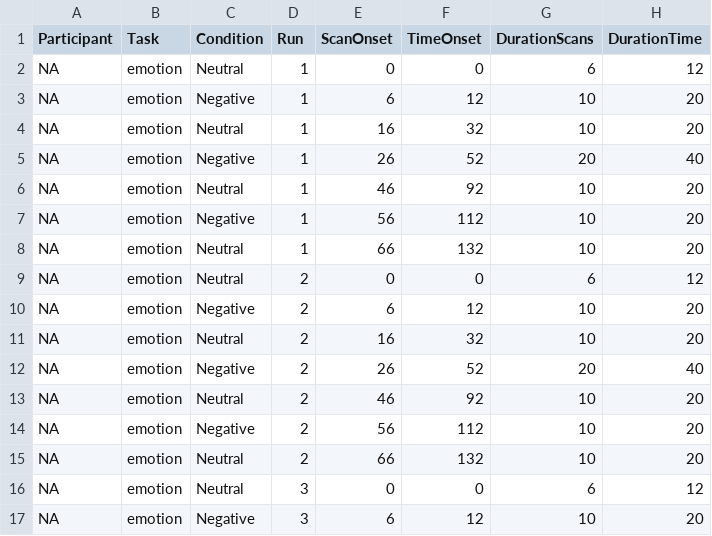
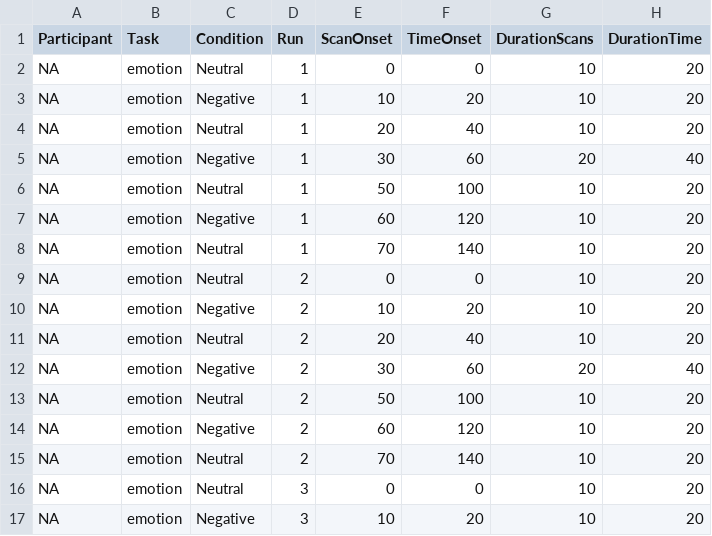
Before and after one commit to heffjos/endoeprime, a CSV file: TaskTemplates.csv, drawn as a sheet; only a part is shown; the diff covers the shown part only.

Commit message:
Updated emotion onsets and durations in TaskTemplates.

```diff
--- a/TaskTemplates.csv
+++ b/TaskTemplates.csv
@@ -1,17 +1,17 @@
 Participant,Task,Condition,Run,ScanOnset,TimeOnset,DurationScans,DurationTime
-NA,emotion,Neutral,1,0,0,6,12
-NA,emotion,Negative,1,6,12,10,20
-NA,emotion,Neutral,1,16,32,10,20
-NA,emotion,Negative,1,26,52,20,40
-NA,emotion,Neutral,1,46,92,10,20
-NA,emotion,Negative,1,56,112,10,20
-NA,emotion,Neutral,1,66,132,10,20
-NA,emotion,Neutral,2,0,0,6,12
-NA,emotion,Negative,2,6,12,10,20
-NA,emotion,Neutral,2,16,32,10,20
-NA,emotion,Negative,2,26,52,20,40
-NA,emotion,Neutral,2,46,92,10,20
-NA,emotion,Negative,2,56,112,10,20
-NA,emotion,Neutral,2,66,132,10,20
-NA,emotion,Neutral,3,0,0,6,12
-NA,emotion,Negative,3,6,12,10,20
+NA,emotion,Neutral,1,0,0,10,20
+NA,emotion,Negative,1,10,20,10,20
+NA,emotion,Neutral,1,20,40,10,20
+NA,emotion,Negative,1,30,60,20,40
+NA,emotion,Neutral,1,50,100,10,20
+NA,emotion,Negative,1,60,120,10,20
+NA,emotion,Neutral,1,70,140,10,20
+NA,emotion,Neutral,2,0,0,10,20
+NA,emotion,Negative,2,10,20,10,20
+NA,emotion,Neutral,2,20,40,10,20
+NA,emotion,Negative,2,30,60,20,40
+NA,emotion,Neutral,2,50,100,10,20
+NA,emotion,Negative,2,60,120,10,20
+NA,emotion,Neutral,2,70,140,10,20
+NA,emotion,Neutral,3,0,0,10,20
+NA,emotion,Negative,3,10,20,10,20
```
Also changed, not shown: 24 edited cells elsewhere in this file.
